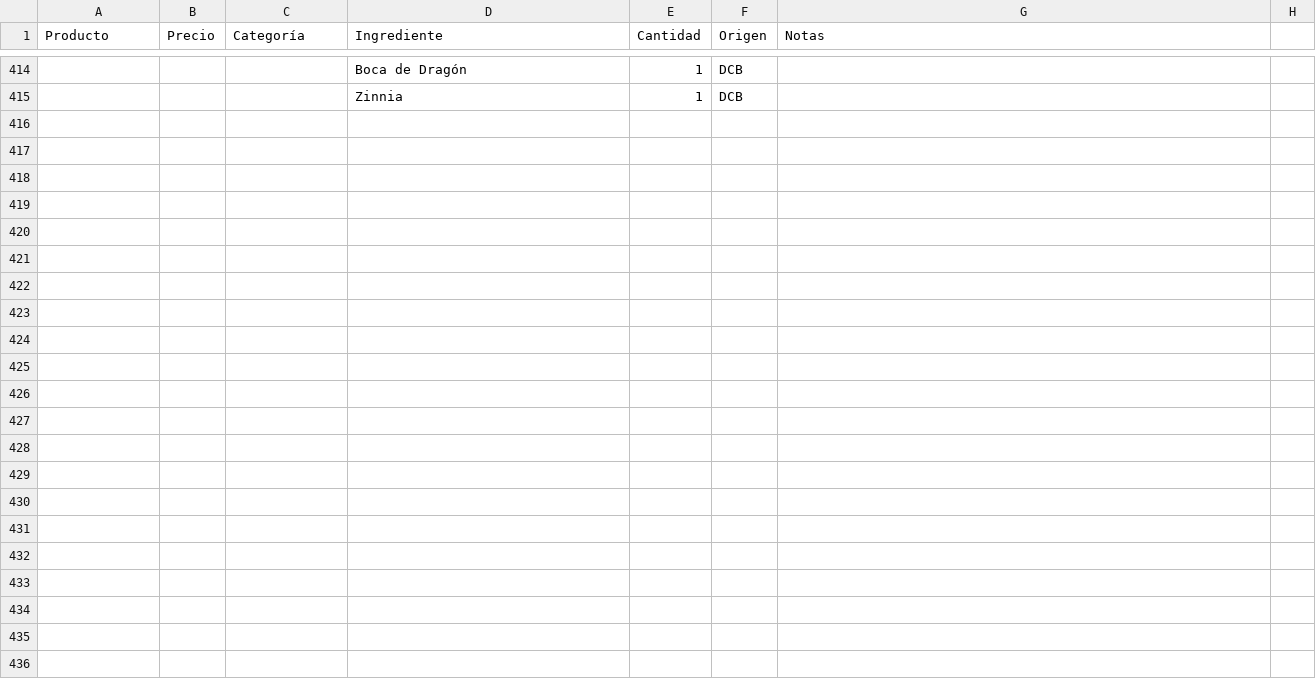
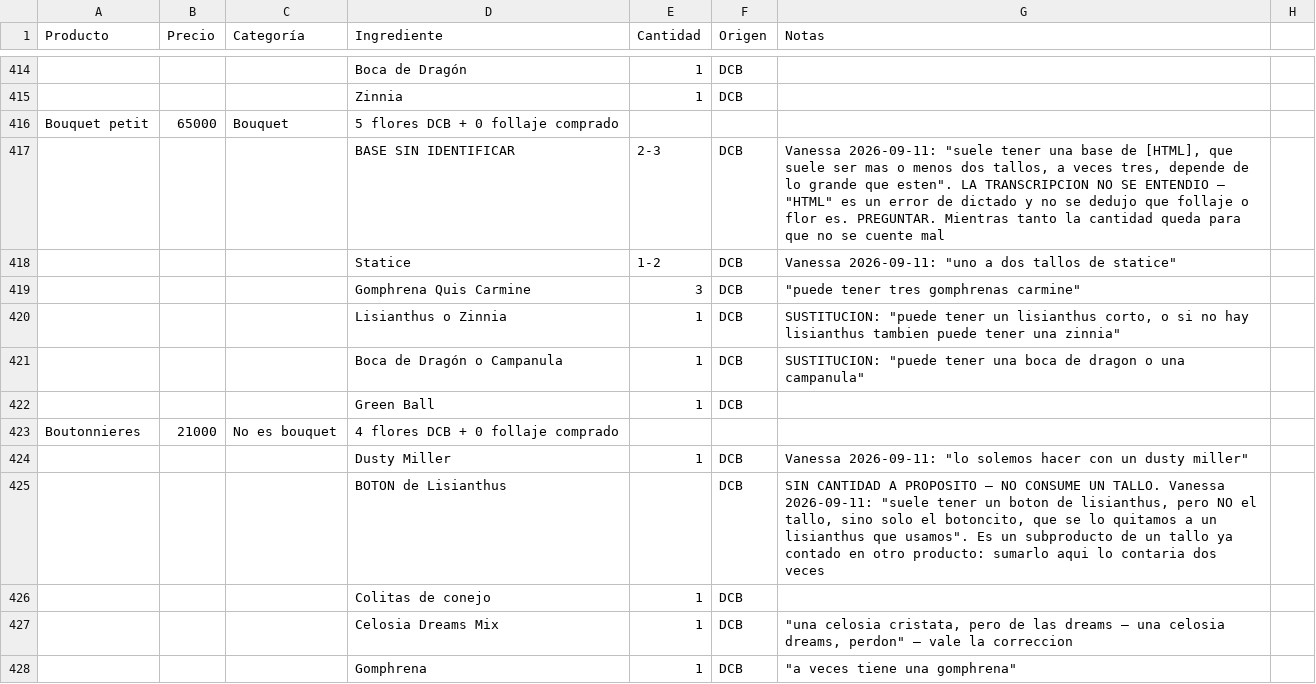
Before and after one commit to vanessakosa/operaciones-planificacion-siembra-dcb, a CSV file: 07-datos/formulas_productos_bouquets.csv, drawn as a sheet; only a part is shown, gaps mark what is left out; the diff names each change by its address in the sheet, - before the commit and + after, or states it on an @@ line.

```diff
--- a/07-datos/formulas_productos_bouquets.csv
+++ b/07-datos/formulas_productos_bouquets.csv
+row 416: Bouquet petit | 65000 | Bouquet | 5 flores DCB + 0 follaje comprado
+row 417:  |  |  | BASE SIN IDENTIFICAR | 2-3 | DCB | Vanessa 2026-09-11: "suele tener una base de [HTML], que suele ser mas o menos dos tallos, a veces tres, depende de lo grande que esten". LA TRANSCRIPCION NO SE ENTENDIO — "HTML" es un error de dictado y no se dedujo que follaje o flor es. PREGUNTAR. Mientras tanto la cantidad queda para que no se cuente mal
+row 418:  |  |  | Statice | 1-2 | DCB | Vanessa 2026-09-11: "uno a dos tallos de statice"
+row 419:  |  |  | Gomphrena Quis Carmine | 3 | DCB | "puede tener tres gomphrenas carmine"
+row 420:  |  |  | Lisianthus o Zinnia | 1 | DCB | SUSTITUCION: "puede tener un lisianthus corto, o si no hay lisianthus tambien puede tener una zinnia"
+row 421:  |  |  | Boca de Dragón o Campanula | 1 | DCB | SUSTITUCION: "puede tener una boca de dragon o una campanula"
+row 422:  |  |  | Green Ball | 1 | DCB
+row 423: Boutonnieres | 21000 | No es bouquet | 4 flores DCB + 0 follaje comprado
+row 424:  |  |  | Dusty Miller | 1 | DCB | Vanessa 2026-09-11: "lo solemos hacer con un dusty miller"
+row 425:  |  |  | BOTON de Lisianthus |  | DCB | SIN CANTIDAD A PROPOSITO — NO CONSUME UN TALLO. Vanessa 2026-09-11: "suele tener un boton de lisianthus, pero NO el tallo, sino solo el botoncito, que se lo quitamos a un lisianthus que usamos". Es un subproducto de un tallo ya contado en otro producto: sumarlo aqui lo contaria dos veces
+row 426:  |  |  | Colitas de conejo | 1 | DCB
+row 427:  |  |  | Celosia Dreams Mix | 1 | DCB | "una celosia cristata, pero de las dreams — una celosia dreams, perdon" — vale la correccion
+row 428:  |  |  | Gomphrena | 1 | DCB | "a veces tiene una gomphrena"
```
Also changed, not shown: 07-datos/ventas_puntos.csv.
